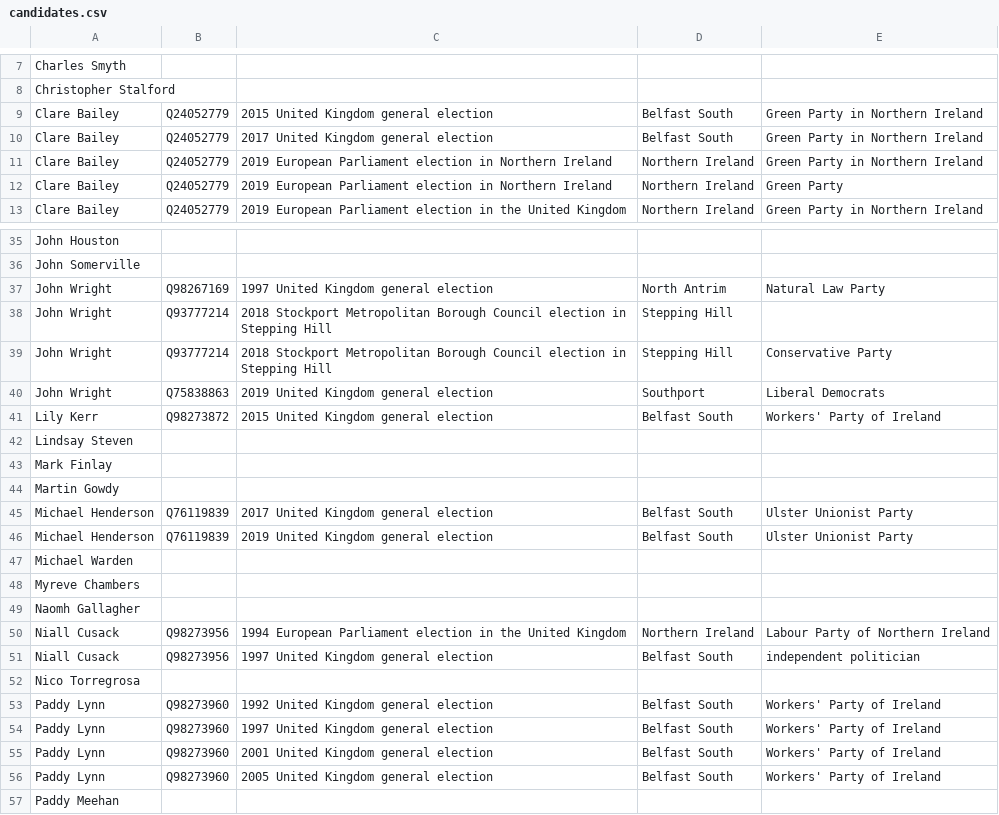
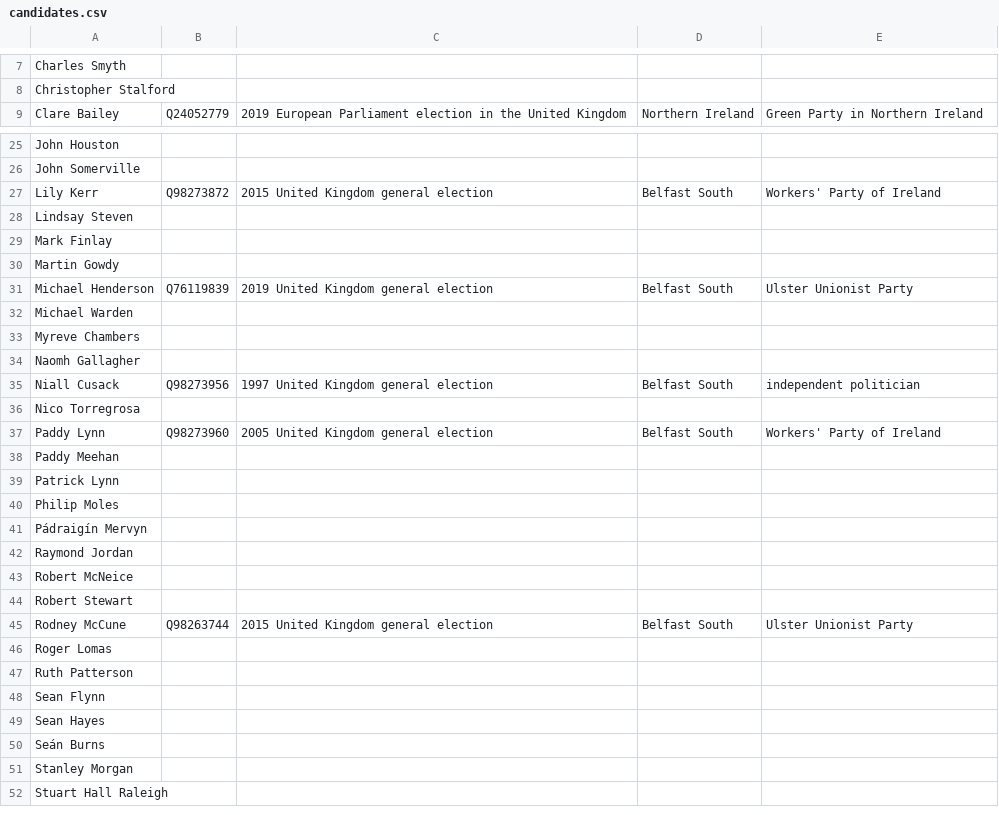
Before and after one commit to tmtmtmtm/ni-assembly-belfast-south-wikipedia, a CSV file: candidates.csv, drawn as a sheet; only a part is shown, gaps mark what is left out; the shorter side is filled out with more unchanged rows; the diff covers the shown part only.

Commit message:
Remove unwanted reconciliations

```diff
--- a/candidates.csv
+++ b/candidates.csv
@@ -8,6 +8,2 @@
 "Christopher Stalford",,,,
-"Clare Bailey","Q24052779","2015 United Kingdom general election","Belfast South","Green Party in Northern Ireland"
-"Clare Bailey","Q24052779","2017 United Kingdom general election","Belfast South","Green Party in Northern Ireland"
-"Clare Bailey","Q24052779","2019 European Parliament election in Northern Ireland","Northern Ireland","Green Party in Northern Ireland"
-"Clare Bailey","Q24052779","2019 European Parliament election in Northern Ireland","Northern Ireland","Green Party"
 "Clare Bailey","Q24052779","2019 European Parliament election in the United Kingdom","Northern Ireland","Green Party in Northern Ireland"
@@ -36,6 +26,2 @@
 "John Somerville",,,,
-"John Wright","Q98267169","1997 United Kingdom general election","North Antrim","Natural Law Party"
-"John Wright","Q93777214","2018 Stockport Metropolitan Borough Council election in Stepping Hill","Stepping Hill",
-"John Wright","Q93777214","2018 Stockport Metropolitan Borough Council election in Stepping Hill","Stepping Hill","Conservative Party"
-"John Wright","Q75838863","2019 United Kingdom general election","Southport","Liberal Democrats"
 "Lily Kerr","Q98273872","2015 United Kingdom general election","Belfast South","Workers' Party of Ireland"
@@ -44,3 +30,2 @@
 "Martin Gowdy",,,,
-"Michael Henderson","Q76119839","2017 United Kingdom general election","Belfast South","Ulster Unionist Party"
 "Michael Henderson","Q76119839","2019 United Kingdom general election","Belfast South","Ulster Unionist Party"
@@ -49,8 +34,4 @@
 "Naomh Gallagher",,,,
-"Niall Cusack","Q98273956","1994 European Parliament election in the United Kingdom","Northern Ireland","Labour Party of Northern Ireland"
 "Niall Cusack","Q98273956","1997 United Kingdom general election","Belfast South","independent politician"
 "Nico Torregrosa",,,,
-"Paddy Lynn","Q98273960","1992 United Kingdom general election","Belfast South","Workers' Party of Ireland"
-"Paddy Lynn","Q98273960","1997 United Kingdom general election","Belfast South","Workers' Party of Ireland"
-"Paddy Lynn","Q98273960","2001 United Kingdom general election","Belfast South","Workers' Party of Ireland"
 "Paddy Lynn","Q98273960","2005 United Kingdom general election","Belfast South","Workers' Party of Ireland"
```
Also changed, not shown: 8 removed rows elsewhere in this file.
